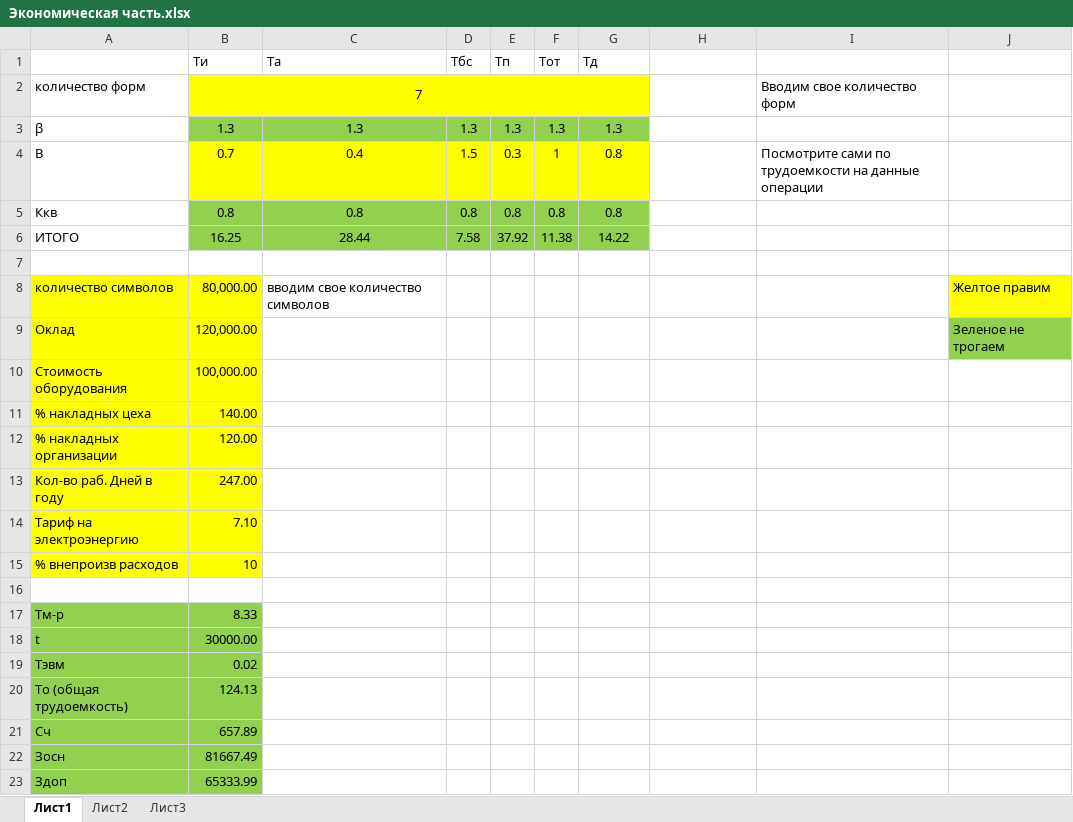
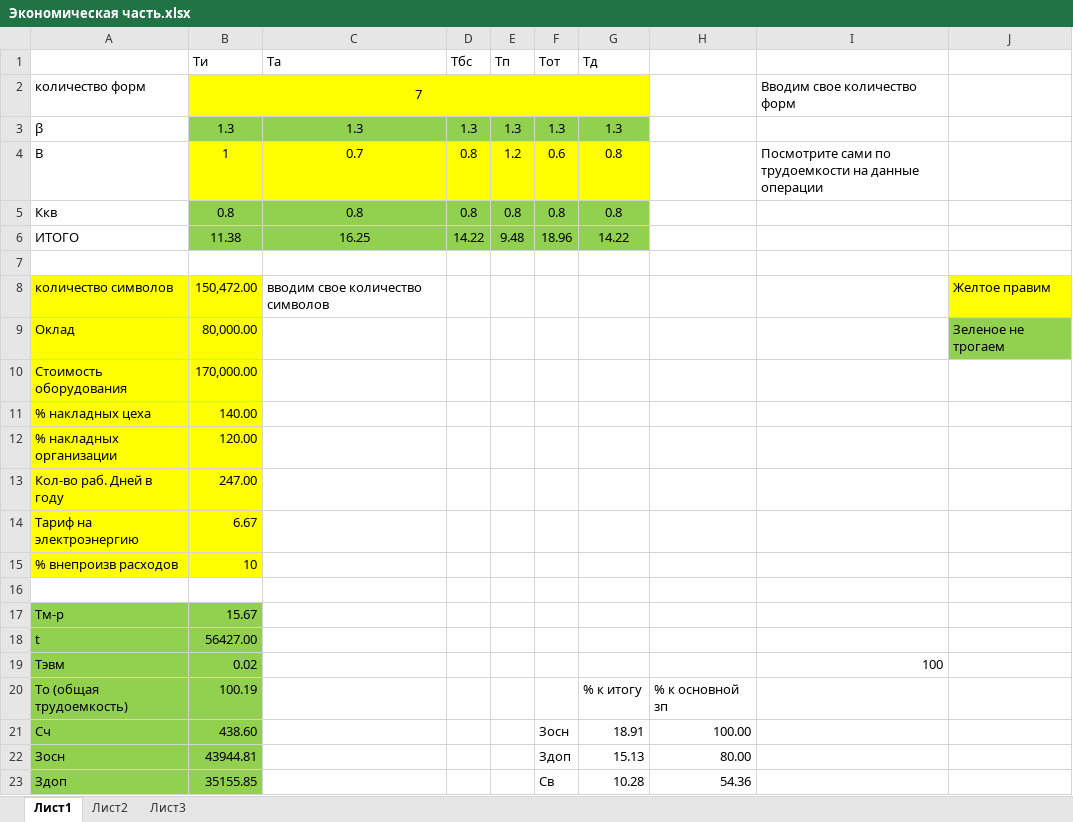
Before and after one commit to SkyGopnik/terix-diplom, an Excel workbook: Экономическая часть.xlsx, sheet Лист1, drawn as a sheet; only a part is shown; values as stored, in another font and other column widths than the file's, no borders; the diff covers the shown part only; the diff names each change by its address in the sheet, - before the commit and + after, or states it on an @@ line.

```diff
--- a/Экономическая часть.xlsx (sheet Лист1)
+++ b/Экономическая часть.xlsx (sheet Лист1)
-B4 (Ти): 0.7
+B4 (Ти): 1
-C4 (Та): 0.4
+C4 (Та): 0.7
-D4 (Тбс): 1.5
+D4 (Тбс): 0.8
-E4 (Тп): 0.3
+E4 (Тп): 1.2
-F4 (Тот): 1
+F4 (Тот): 0.6
-B6 (Ти): 16.25
+B6 (Ти): 11.38
-C6 (Та): 28.44
+C6 (Та): 16.25
-D6 (Тбс): 7.58
+D6 (Тбс): 14.22
-E6 (Тп): 37.92
+E6 (Тп): 9.48
-F6 (Тот): 11.38
+F6 (Тот): 18.96
-B8 (Ти): 80,000.00
+B8 (Ти): 150,472.00
-B9 (Ти): 120,000.00
+B9 (Ти): 80,000.00
-B10 (Ти): 100,000.00
+B10 (Ти): 170,000.00
-B14 (Ти): 7.10
+B14 (Ти): 6.67
-B17 (Ти): 8.33
+B17 (Ти): 15.67
-B18 (Ти): 30000.00
+B18 (Ти): 56427.00
-I19: (empty)
+I19: 100
-B20 (Ти): 124.13
+B20 (Ти): 100.19
-G20 (Тд): (empty)
+G20 (Тд): % к итогу
-H20: (empty)
+H20: % к основной зп
-B21 (Ти): 657.89
+B21 (Ти): 438.60
-F21 (Тот): (empty)
+F21 (Тот): Зосн
-G21 (Тд): (empty)
+G21 (Тд): 18.91
-H21: (empty)
+H21: 100.00
-B22 (Ти): 81667.49
+B22 (Ти): 43944.81
-F22 (Тот): (empty)
+F22 (Тот): Здоп
-G22 (Тд): (empty)
+G22 (Тд): 15.13
-H22: (empty)
+H22: 80.00
-B23 (Ти): 65333.99
+B23 (Ти): 35155.85
-F23 (Тот): (empty)
+F23 (Тот): Св
-G23 (Тд): (empty)
+G23 (Тд): 10.28
-H23: (empty)
+H23: 54.36
```
Also changed, not shown: 37 edited cells elsewhere in this sheet, 2 other files.
